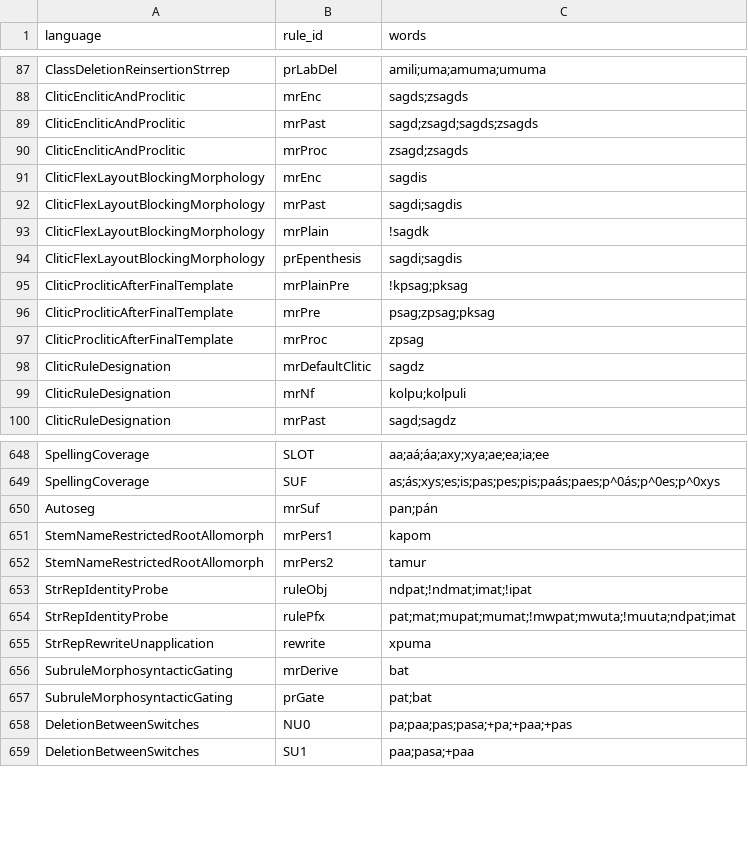
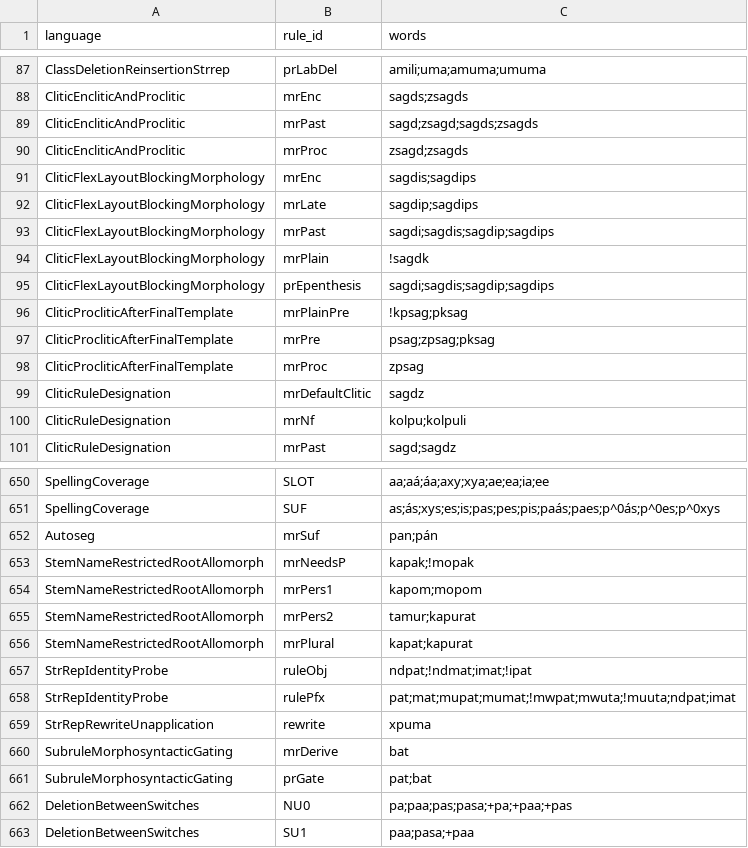
Before and after one commit to sillsdev/fieldworks-parser-conformance, a CSV file: rules.csv, drawn as a sheet; only a part is shown, gaps mark what is left out; the diff covers the shown part only.

```diff
--- a/rules.csv
+++ b/rules.csv
@@ -90,6 +90,7 @@ CliticEncliticAndProclitic,mrPast,sagd;zsagd;sagds;zsagds
 CliticEncliticAndProclitic,mrProc,zsagd;zsagds
-CliticFlexLayoutBlockingMorphology,mrEnc,sagdis
-CliticFlexLayoutBlockingMorphology,mrPast,sagdi;sagdis
+CliticFlexLayoutBlockingMorphology,mrEnc,sagdis;sagdips
+CliticFlexLayoutBlockingMorphology,mrLate,sagdip;sagdips
+CliticFlexLayoutBlockingMorphology,mrPast,sagdi;sagdis;sagdip;sagdips
 CliticFlexLayoutBlockingMorphology,mrPlain,!sagdk
-CliticFlexLayoutBlockingMorphology,prEpenthesis,sagdi;sagdis
+CliticFlexLayoutBlockingMorphology,prEpenthesis,sagdi;sagdis;sagdip;sagdips
 CliticProcliticAfterFinalTemplate,mrPlainPre,!kpsag;pksag
@@ -650,4 +652,6 @@ SpellingCoverage,SUF,as;ás;xys;es;is;pas;pes;pis;paás;paes;p^0ás;p^0es;p^0xys
 Autoseg,mrSuf,pan;pán
-StemNameRestrictedRootAllomorph,mrPers1,kapom
-StemNameRestrictedRootAllomorph,mrPers2,tamur
+StemNameRestrictedRootAllomorph,mrNeedsP,kapak;!mopak
+StemNameRestrictedRootAllomorph,mrPers1,kapom;mopom
+StemNameRestrictedRootAllomorph,mrPers2,tamur;kapurat
+StemNameRestrictedRootAllomorph,mrPlural,kapat;kapurat
 StrRepIdentityProbe,ruleObj,ndpat;!ndmat;imat;!ipat
```
Also changed, not shown: 10 added rows and 1 edited cell elsewhere in this file, coverage.csv, 3 other files.
